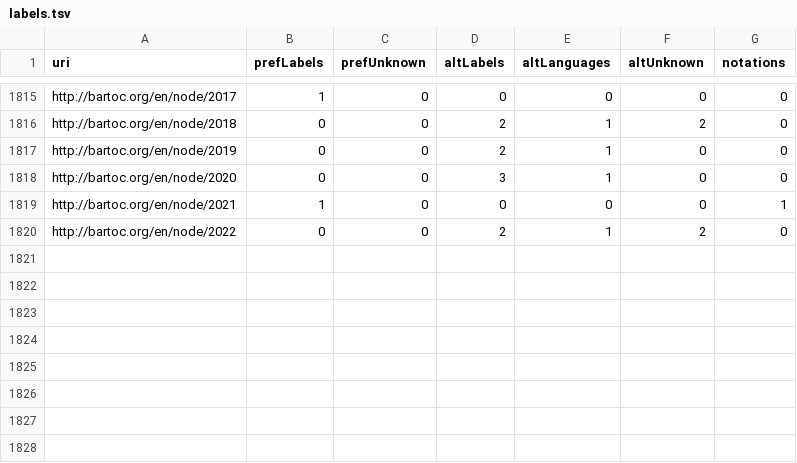
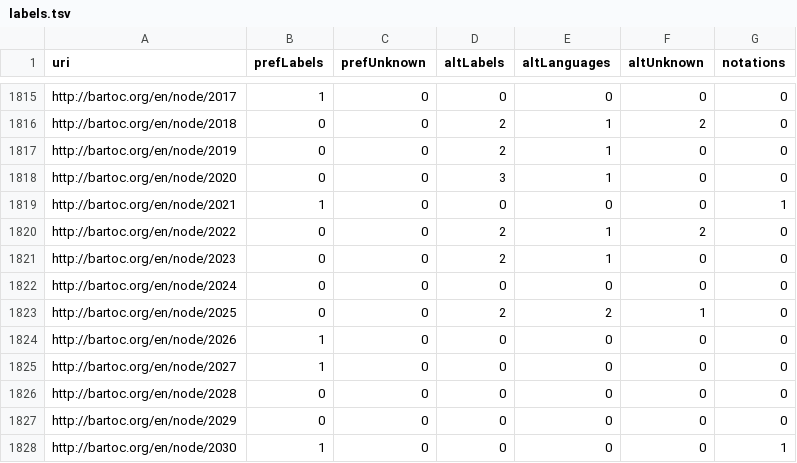
Before and after one commit to gbv/bartoc-dumps, a TSV file: reports/labels.tsv, drawn as a sheet; only a part is shown, gaps mark what is left out.

Commit message:
Update and new reports

```diff
--- a/reports/labels.tsv
+++ b/reports/labels.tsv
@@ -1820 +1820,9 @@ http://bartoc.org/en/node/2021	1	0	0	0	0	1
 http://bartoc.org/en/node/2022	0	0	2	1	2	0
+http://bartoc.org/en/node/2023	0	0	2	1	0	0
+http://bartoc.org/en/node/2024	0	0	0	0	0	0
+http://bartoc.org/en/node/2025	0	0	2	2	1	0
+http://bartoc.org/en/node/2026	1	0	0	0	0	0
+http://bartoc.org/en/node/2027	1	0	0	0	0	0
+http://bartoc.org/en/node/2028	0	0	0	0	0	0
+http://bartoc.org/en/node/2029	0	0	0	0	0	0
+http://bartoc.org/en/node/2030	1	0	0	0	0	1
```
Also changed, not shown: reports/languages.tsv, reports/no-url.tsv, 6 other files.
